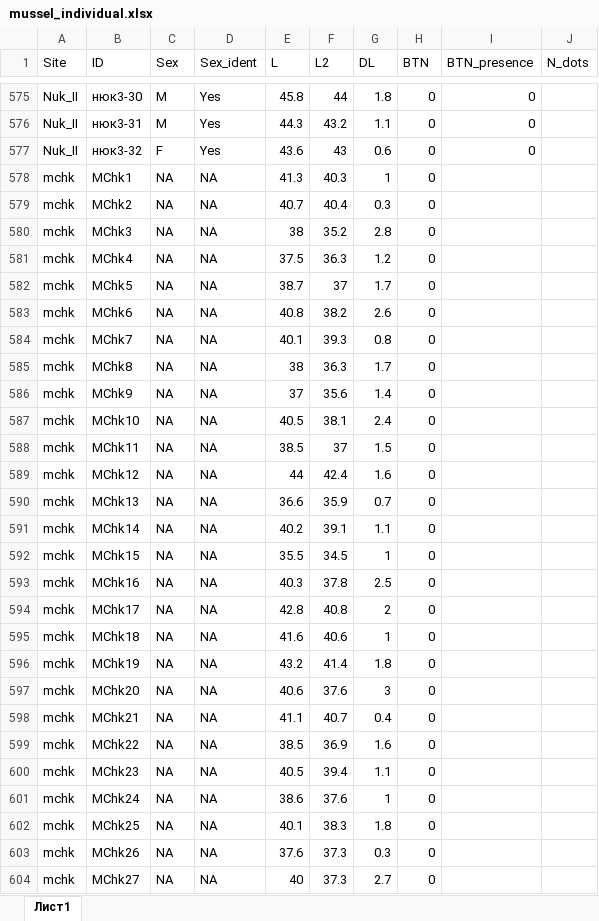
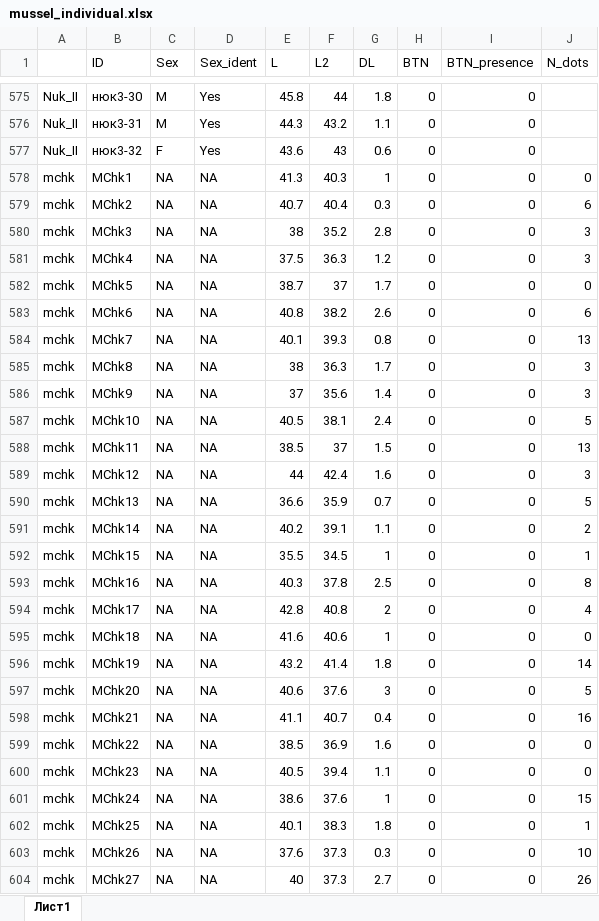
Before and after one commit to polydora/Articles_in_progress, an Excel workbook: Mussel_Cancer/Rcalc_for_cancer/Data/mussel_individual.xlsx, sheet Лист1, drawn as a sheet; only a part is shown, gaps mark what is left out; values as stored, in another font and other column widths than the file's, no borders; the diff covers the shown part only; the diff names each change by its address in the sheet, - before the commit and + after, or states it on an @@ line.

```diff
--- a/Mussel_Cancer/Rcalc_for_cancer/Data/mussel_individual.xlsx (sheet Лист1)
+++ b/Mussel_Cancer/Rcalc_for_cancer/Data/mussel_individual.xlsx (sheet Лист1)
-A1: Site
+A1: (empty)
-I578:I604 (BTN_presence): (empty)
+I578:I604 (BTN_presence): 0
-J578 (N_dots): (empty)
+J578 (N_dots): 0
-J579 (N_dots): (empty)
+J579 (N_dots): 6
-J580:J581 (N_dots): (empty)
+J580:J581 (N_dots): 3
-J582 (N_dots): (empty)
+J582 (N_dots): 0
-J583 (N_dots): (empty)
+J583 (N_dots): 6
-J584 (N_dots): (empty)
+J584 (N_dots): 13
-J585:J586 (N_dots): (empty)
+J585:J586 (N_dots): 3
-J587 (N_dots): (empty)
+J587 (N_dots): 5
-J588 (N_dots): (empty)
+J588 (N_dots): 13
-J589 (N_dots): (empty)
+J589 (N_dots): 3
-J590 (N_dots): (empty)
+J590 (N_dots): 5
-J591 (N_dots): (empty)
+J591 (N_dots): 2
-J592 (N_dots): (empty)
+J592 (N_dots): 1
-J593 (N_dots): (empty)
+J593 (N_dots): 8
-J594 (N_dots): (empty)
+J594 (N_dots): 4
-J595 (N_dots): (empty)
+J595 (N_dots): 0
-J596 (N_dots): (empty)
+J596 (N_dots): 14
-J597 (N_dots): (empty)
+J597 (N_dots): 5
-J598 (N_dots): (empty)
+J598 (N_dots): 16
-J599:J600 (N_dots): (empty)
+J599:J600 (N_dots): 0
-J601 (N_dots): (empty)
+J601 (N_dots): 15
-J602 (N_dots): (empty)
+J602 (N_dots): 1
-J603 (N_dots): (empty)
+J603 (N_dots): 10
-J604 (N_dots): (empty)
+J604 (N_dots): 26
```
Also changed, not shown: 2 removed rows, 16 hidden or unhidden rows and 263 edited cells elsewhere in this sheet, 1 other file.
